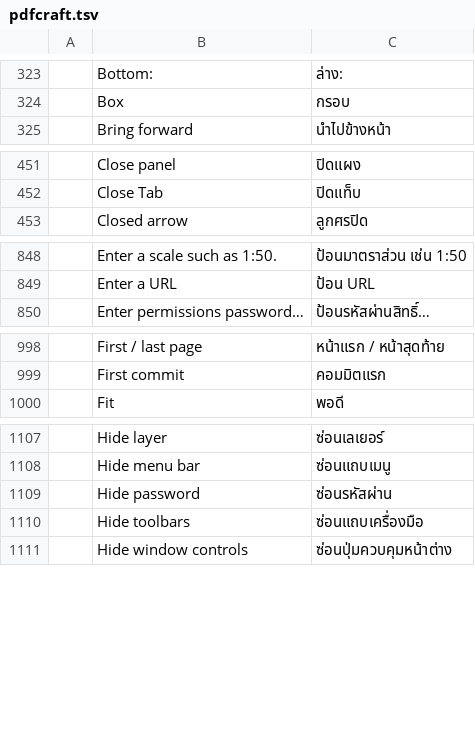
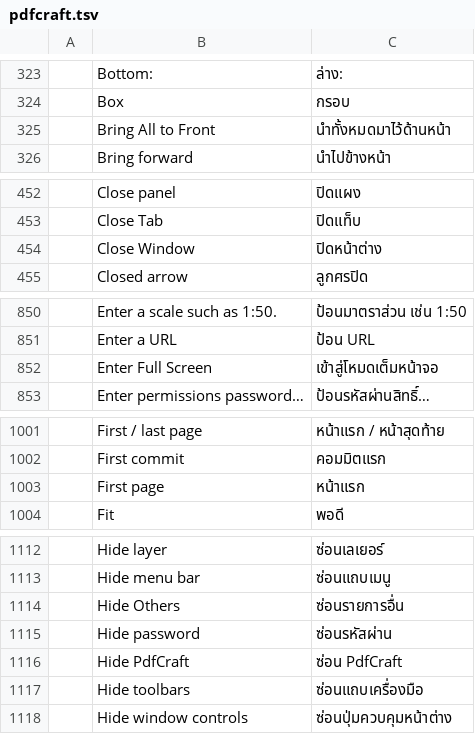
Before and after one commit to BBQ-MAN/craft-i18n, a TSV file: locales/th/pdfcraft.tsv, drawn as a sheet; only a part is shown, gaps mark what is left out; the diff covers the shown part only; the diff names each change by its address in the sheet, - before the commit and + after, or states it on an @@ line.

```diff
--- a/locales/th/pdfcraft.tsv
+++ b/locales/th/pdfcraft.tsv
+row 325:  | Bring All to Front | นำทั้งหมดมาไว้ด้านหน้า
+row 454:  | Close Window | ปิดหน้าต่าง
+row 852:  | Enter Full Screen | เข้าสู่โหมดเต็มหน้าจอ
+row 1003:  | First page | หน้าแรก
+row 1114:  | Hide Others | ซ่อนรายการอื่น
+row 1116:  | Hide PdfCraft | ซ่อน PdfCraft
```
Also changed, not shown: 7 added rows elsewhere in this file, locales/ckb/pdfcraft.tsv, locales/hi/pdfcraft.tsv, 30 other files.
